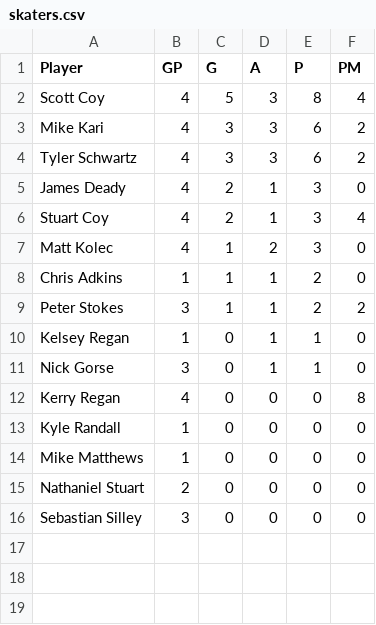
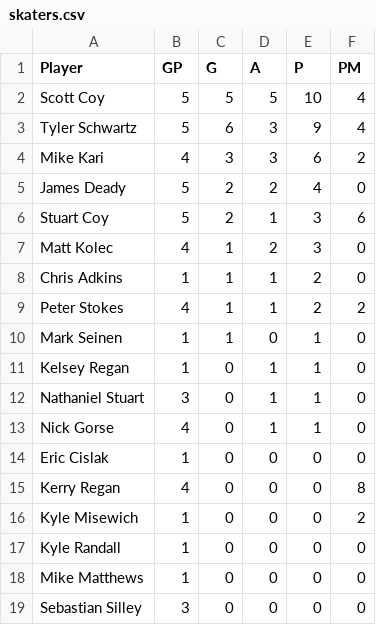
Before and after one commit to tylerschwartz1995/knights-ubc-hockey, a CSV file: public/seasons/2026-27/skaters.csv, drawn as a sheet.

```diff
--- a/public/seasons/2026-27/skaters.csv
+++ b/public/seasons/2026-27/skaters.csv
@@ -1,16 +1,19 @@
 Player,GP,G,A,P,PM
-Scott Coy,4,5,3,8,4
+Scott Coy,5,5,5,10,4
+Tyler Schwartz,5,6,3,9,4
 Mike Kari,4,3,3,6,2
-Tyler Schwartz,4,3,3,6,2
-James Deady,4,2,1,3,0
-Stuart Coy,4,2,1,3,4
+James Deady,5,2,2,4,0
+Stuart Coy,5,2,1,3,6
 Matt Kolec,4,1,2,3,0
 Chris Adkins,1,1,1,2,0
-Peter Stokes,3,1,1,2,2
+Peter Stokes,4,1,1,2,2
+Mark Seinen,1,1,0,1,0
 Kelsey Regan,1,0,1,1,0
-Nick Gorse,3,0,1,1,0
+Nathaniel Stuart,3,0,1,1,0
+Nick Gorse,4,0,1,1,0
+Eric Cislak,1,0,0,0,0
 Kerry Regan,4,0,0,0,8
+Kyle Misewich,1,0,0,0,2
 Kyle Randall,1,0,0,0,0
 Mike Matthews,1,0,0,0,0
-Nathaniel Stuart,2,0,0,0,0
 Sebastian Silley,3,0,0,0,0
```
Also changed, not shown: 5 other files.
